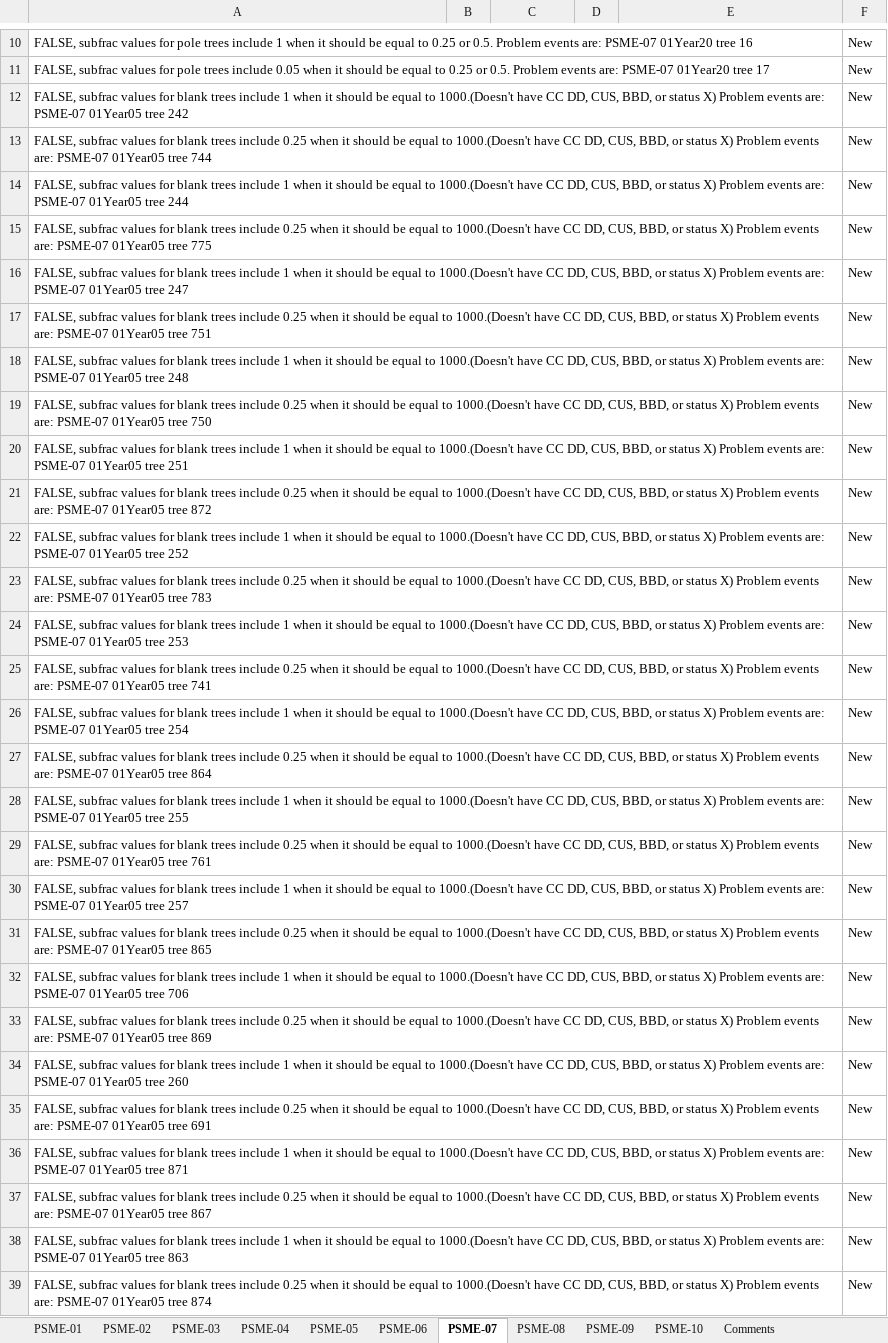
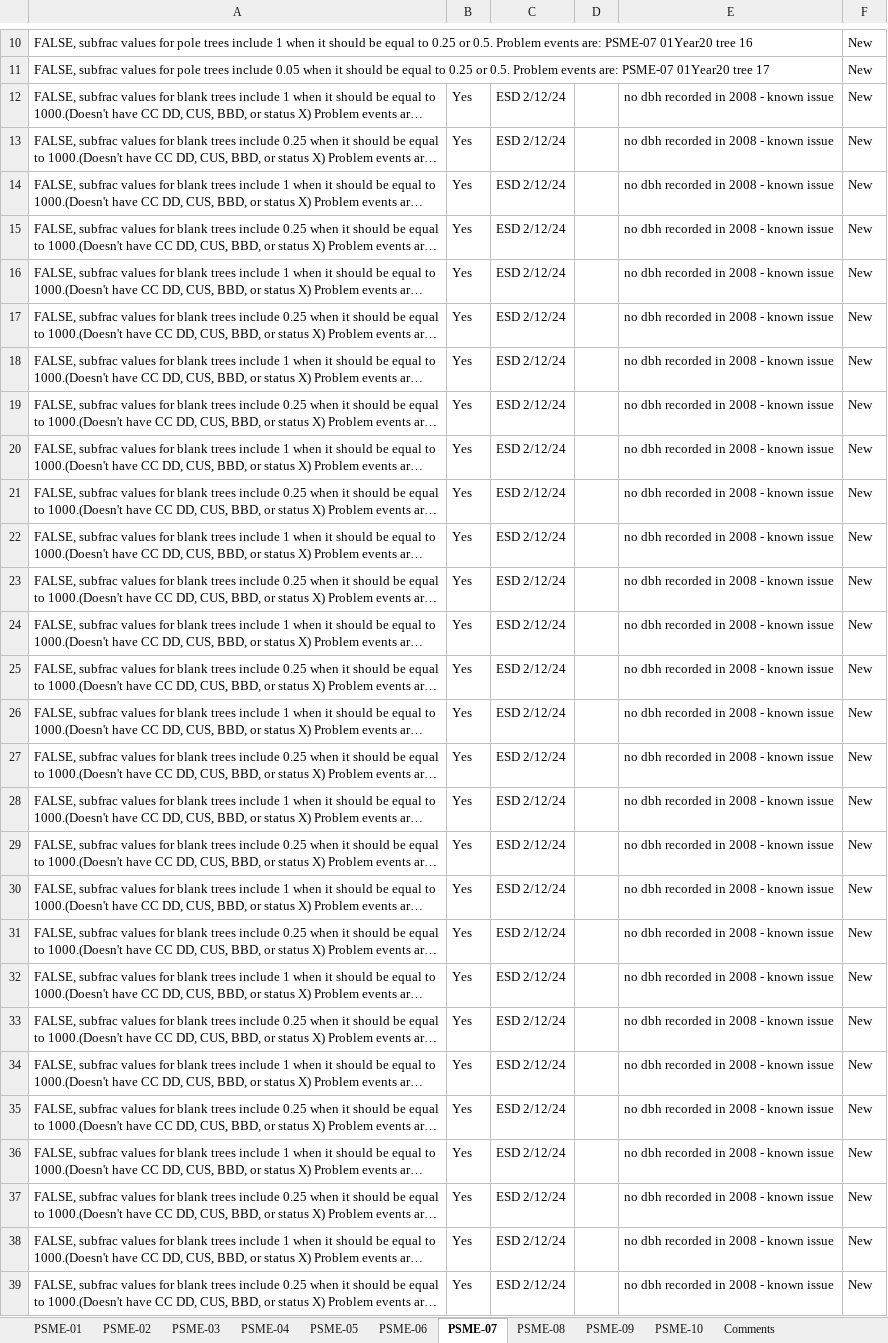
Before and after one commit to gldejong/FFIqaqc, an Excel workbook: PSME flags_wStatus 2024-02-12 .xlsx, sheet PSME-07, drawn as a sheet; only a part is shown, gaps mark what is left out; long unchanged cells end in …; values as stored, in another font and other column widths than the file's, no borders; the diff covers the shown part only; the diff names each change by its address in the sheet, - before the commit and + after, or states it on an @@ line.

Commit message:
script for solving issues

```diff
--- a/PSME flags_wStatus 2024-02-12 .xlsx (sheet PSME-07)
+++ b/PSME flags_wStatus 2024-02-12 .xlsx (sheet PSME-07)
-B12:B39: (empty)
+B12:B39: Yes
-C12:C39: (empty)
+C12:C39: ESD 2/12/24
-E12:E39: (empty)
+E12:E39: no dbh recorded in 2008 - known issue
```
Also changed, not shown: 117 edited cells elsewhere in this sheet, sheet PSME-01, sheet PSME-06, sheet PSME-03, sheet PSME-08, sheet PSME-02, sheet PSME-04, 3 more sheets.
